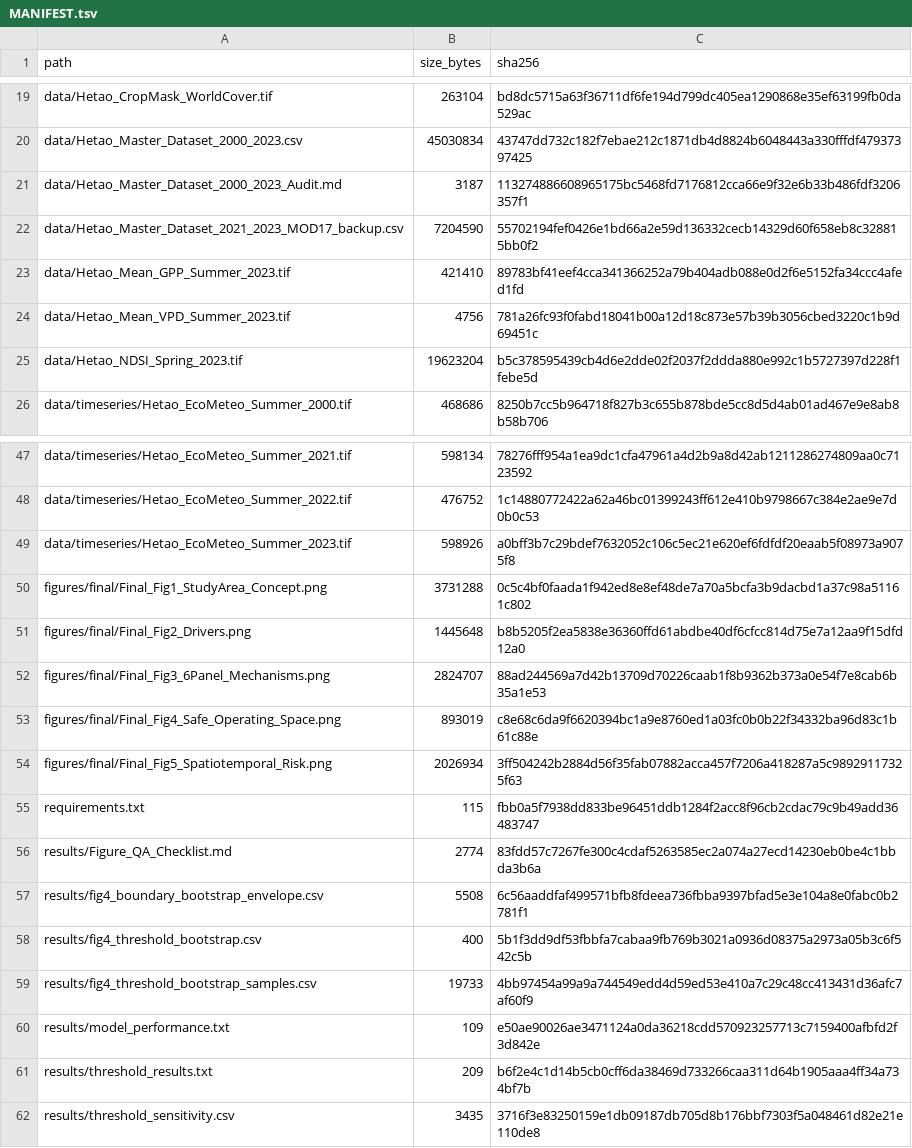
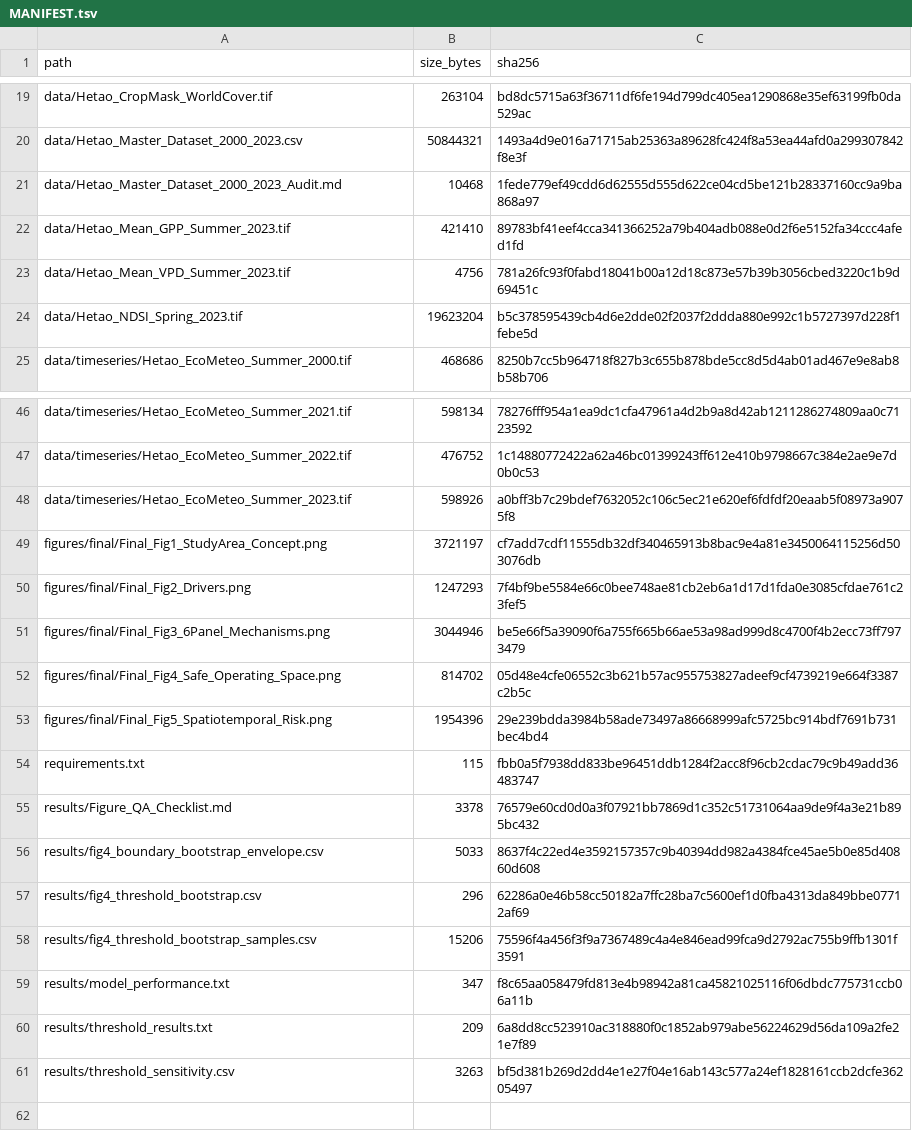
Before and after one commit to wlcbysy/hetao-rse-vpd-salinity-data-code, a TSV file: MANIFEST.tsv, drawn as a sheet; only a part is shown, gaps mark what is left out; removed rows and columns are numbered as before the commit, all else as after; the diff covers the shown part only; the diff names each change by its address in the sheet, - before the commit and + after, or states it on an @@ line.

```diff
--- a/MANIFEST.tsv
+++ b/MANIFEST.tsv
-B20 (size_bytes): 45030834
+B20 (size_bytes): 50844321
-C20 (sha256): 43747dd732c182f7ebae212c1871db4d8824b6048443a330fffdf47937397425
+C20 (sha256): 1493a4d9e016a71715ab25363a89628fc424f8a53ea44afd0a299307842f8e3f
-B21 (size_bytes): 3187
+B21 (size_bytes): 10468
-C21 (sha256): 113274886608965175bc5468fd7176812cca66e9f32e6b33b486fdf3206357f1
+C21 (sha256): 1fede779ef49cdd6d62555d555d622ce04cd5be121b28337160cc9a9ba868a97
-row 22: data/Hetao_Master_Dataset_2021_2023_MOD17_backup.csv | 7204590 | 55702194fef0426e1bd66a2e59d136332cecb14329d60f658eb8c328815bb0f2
-B49 (size_bytes): 3731288
+B49 (size_bytes): 3721197
-C49 (sha256): 0c5c4bf0faada1f942ed8e8ef48de7a70a5bcfa3b9dacbd1a37c98a51161c802
+C49 (sha256): cf7add7cdf11555db32df340465913b8bac9e4a81e3450064115256d503076db
-B50 (size_bytes): 1445648
+B50 (size_bytes): 1247293
-C50 (sha256): b8b5205f2ea5838e36360ffd61abdbe40df6cfcc814d75e7a12aa9f15dfd12a0
+C50 (sha256): 7f4bf9be5584e66c0bee748ae81cb2eb6a1d17d1fda0e3085cfdae761c23fef5
-B51 (size_bytes): 2824707
+B51 (size_bytes): 3044946
-C51 (sha256): 88ad244569a7d42b13709d70226caab1f8b9362b373a0e54f7e8cab6b35a1e53
+C51 (sha256): be5e66f5a39090f6a755f665b66ae53a98ad999d8c4700f4b2ecc73ff7973479
-B52 (size_bytes): 893019
+B52 (size_bytes): 814702
-C52 (sha256): c8e68c6da9f6620394bc1a9e8760ed1a03fc0b0b22f34332ba96d83c1b61c88e
+C52 (sha256): 05d48e4cfe06552c3b621b57ac955753827adeef9cf4739219e664f3387c2b5c
-B53 (size_bytes): 2026934
+B53 (size_bytes): 1954396
-C53 (sha256): 3ff504242b2884d56f35fab07882acca457f7206a418287a5c98929117325f63
+C53 (sha256): 29e239bdda3984b58ade73497a86668999afc5725bc914bdf7691b731bec4bd4
-B55 (size_bytes): 2774
+B55 (size_bytes): 3378
-C55 (sha256): 83fdd57c7267fe300c4cdaf5263585ec2a074a27ecd14230eb0be4c1bbda3b6a
+C55 (sha256): 76579e60cd0d0a3f07921bb7869d1c352c51731064aa9de9f4a3e21b895bc432
-B56 (size_bytes): 5508
+B56 (size_bytes): 5033
-C56 (sha256): 6c56aaddfaf499571bfb8fdeea736fbba9397bfad5e3e104a8e0fabc0b2781f1
+C56 (sha256): 8637f4c22ed4e3592157357c9b40394dd982a4384fce45ae5b0e85d40860d608
-B57 (size_bytes): 400
+B57 (size_bytes): 296
-C57 (sha256): 5b1f3dd9df53fbbfa7cabaa9fb769b3021a0936d08375a2973a05b3c6f542c5b
+C57 (sha256): 62286a0e46b58cc50182a7ffc28ba7c5600ef1d0fba4313da849bbe07712af69
-B58 (size_bytes): 19733
+B58 (size_bytes): 15206
-C58 (sha256): 4bb97454a99a9a744549edd4d59ed53e410a7c29c48cc413431d36afc7af60f9
+C58 (sha256): 75596f4a456f3f9a7367489c4a4e846ead99fca9d2792ac755b9ffb1301f3591
-B59 (size_bytes): 109
+B59 (size_bytes): 347
-C59 (sha256): e50ae90026ae3471124a0da36218cdd570923257713c7159400afbfd2f3d842e
+C59 (sha256): f8c65aa058479fd813e4b98942a81ca45821025116f06dbdc775731ccb06a11b
-C60 (sha256): b6f2e4c1d14b5cb0cff6da38469d733266caa311d64b1905aaa4ff34a734bf7b
+C60 (sha256): 6a8dd8cc523910ac318880f0c1852ab979abe56224629d56da109a2fe21e7f89
-B61 (size_bytes): 3435
+B61 (size_bytes): 3263
-C61 (sha256): 3716f3e83250159e1db09187db705d8b176bbf7303f5a048461d82e21e110de8
+C61 (sha256): bf5d381b269d2dd4e1e27f04e16ab143c577a24ef1828161ccb2dcfe36205497
```
Also changed, not shown: 32 edited cells elsewhere in this file, results/fig4_boundary_bootstrap_envelope.csv, results/fig4_threshold_bootstrap.csv, 28 other files.
